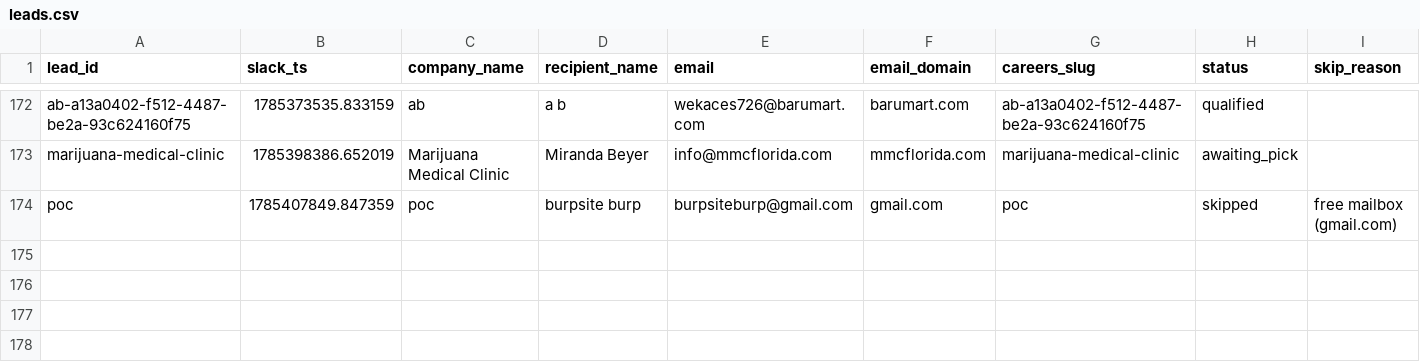
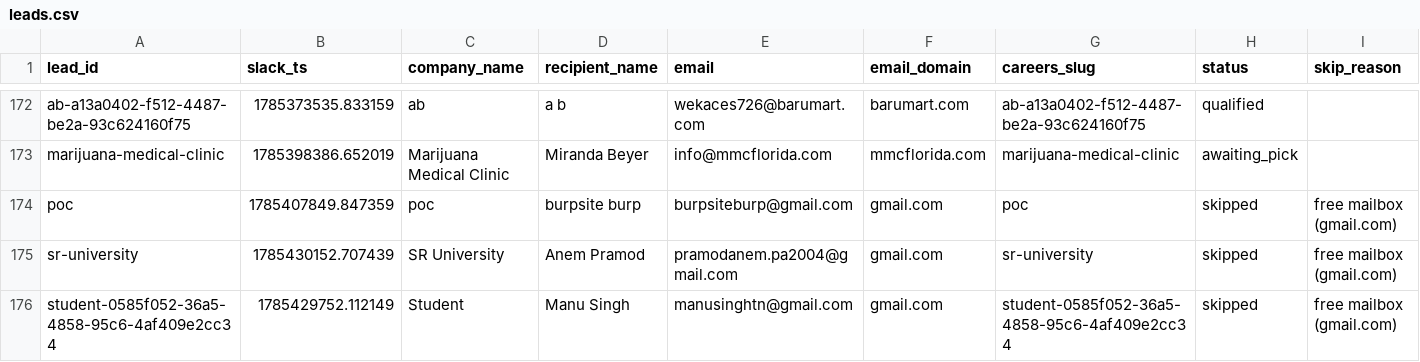
Before and after one commit to jessicagertig/first-touch-pipeline, a CSV file: state/leads.csv, drawn as a sheet; only a part is shown, gaps mark what is left out; rows hold the shown columns only; the diff names each change by its address in the sheet, - before the commit and + after, or states it on an @@ line.

```diff
--- a/state/leads.csv
+++ b/state/leads.csv
+row 175: sr-university | 1785430152.707439 | SR University | Anem Pramod | pramodanem.pa2004@gmail.com | gmail.com | sr-university | skipped | free mailbox (gmail.com)
+row 176: student-0585f052-36a5-4858-95c6-4af409e2cc34 | 1785429752.112149 | Student | Manu Singh | manusinghtn@gmail.com | gmail.com | student-0585f052-36a5-4858-95c6-4af409e2cc34 | skipped | free mailbox (gmail.com)
```
Also changed, not shown: 1 other file.
